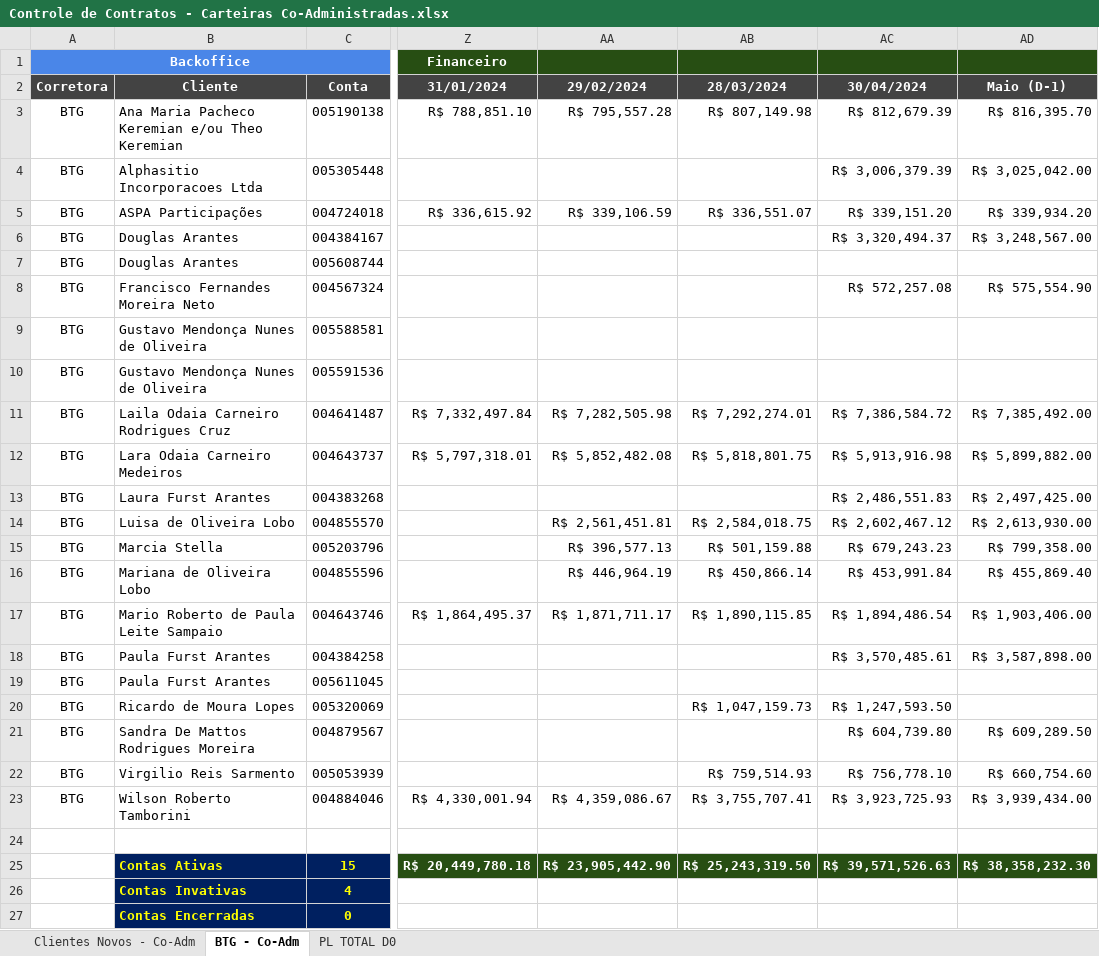
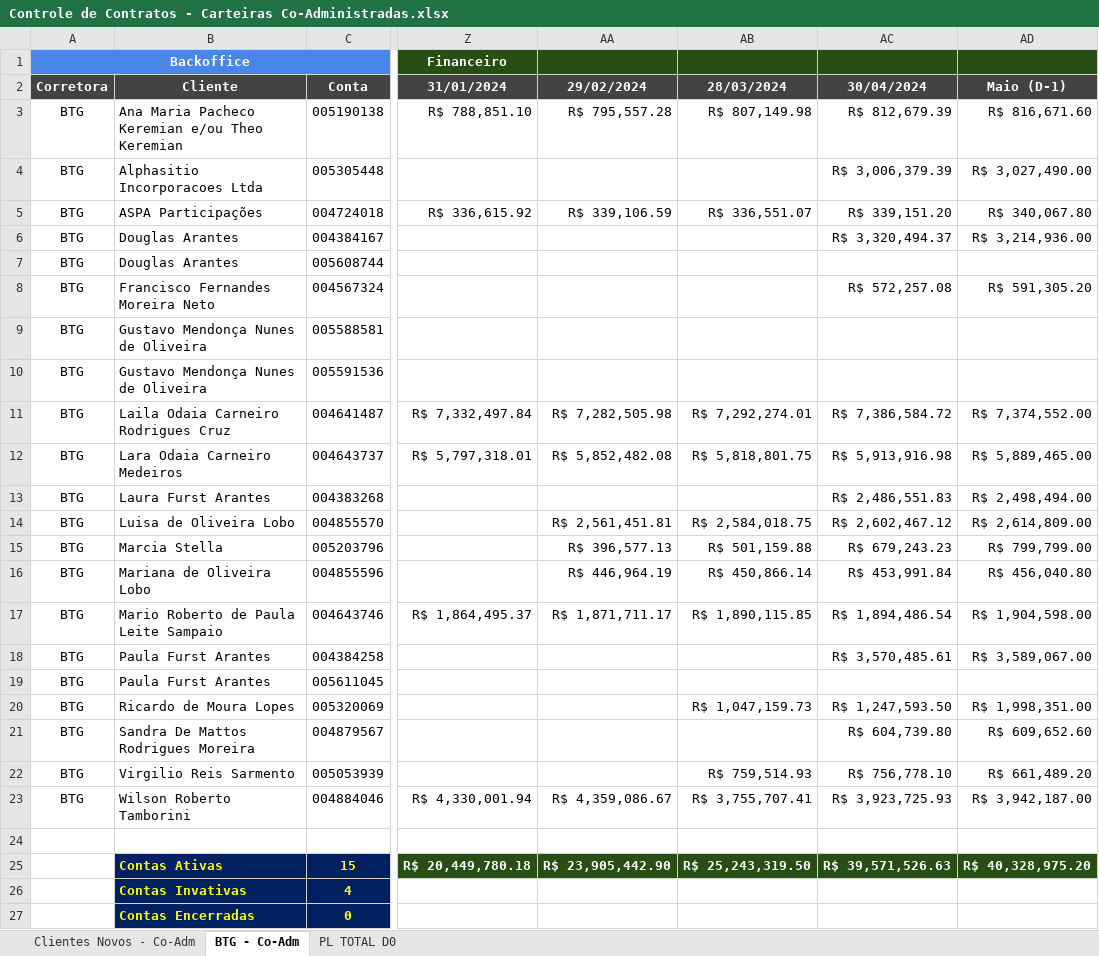
Before and after one commit to bluemetrixgit/Mesa_de_operacao, an Excel workbook: Controle de Contratos - Carteiras Co-Administradas.xlsx, sheet BTG - Co-Adm, drawn as a sheet; only a part is shown, gaps mark what is left out; values as stored, in another font and other column widths than the file's, no borders; charts and pictures and conditional formats not drawn; the diff names each change by its address in the sheet, - before the commit and + after, or states it on an @@ line.

```diff
--- a/Controle de Contratos - Carteiras Co-Administradas.xlsx (sheet BTG - Co-Adm)
+++ b/Controle de Contratos - Carteiras Co-Administradas.xlsx (sheet BTG - Co-Adm)
-AD3 (Maio (D-1)): R$ 816,395.70
+AD3 (Maio (D-1)): R$ 816,671.60
-AD4 (Maio (D-1)): R$ 3,025,042.00
+AD4 (Maio (D-1)): R$ 3,027,490.00
-AD5 (Maio (D-1)): R$ 339,934.20
+AD5 (Maio (D-1)): R$ 340,067.80
-AD6 (Maio (D-1)): R$ 3,248,567.00
+AD6 (Maio (D-1)): R$ 3,214,936.00
-AD8 (Maio (D-1)): R$ 575,554.90
+AD8 (Maio (D-1)): R$ 591,305.20
-AD11 (Maio (D-1)): R$ 7,385,492.00
+AD11 (Maio (D-1)): R$ 7,374,552.00
-AD12 (Maio (D-1)): R$ 5,899,882.00
+AD12 (Maio (D-1)): R$ 5,889,465.00
-AD13 (Maio (D-1)): R$ 2,497,425.00
+AD13 (Maio (D-1)): R$ 2,498,494.00
-AD14 (Maio (D-1)): R$ 2,613,930.00
+AD14 (Maio (D-1)): R$ 2,614,809.00
-AD15 (Maio (D-1)): R$ 799,358.00
+AD15 (Maio (D-1)): R$ 799,799.00
-AD16 (Maio (D-1)): R$ 455,869.40
+AD16 (Maio (D-1)): R$ 456,040.80
-AD17 (Maio (D-1)): R$ 1,903,406.00
+AD17 (Maio (D-1)): R$ 1,904,598.00
-AD18 (Maio (D-1)): R$ 3,587,898.00
+AD18 (Maio (D-1)): R$ 3,589,067.00
-AD20 (Maio (D-1)): (empty)
+AD20 (Maio (D-1)): R$ 1,998,351.00
-AD21 (Maio (D-1)): R$ 609,289.50
+AD21 (Maio (D-1)): R$ 609,652.60
-AD22 (Maio (D-1)): R$ 660,754.60
+AD22 (Maio (D-1)): R$ 661,489.20
-AD23 (Maio (D-1)): R$ 3,939,434.00
+AD23 (Maio (D-1)): R$ 3,942,187.00
-AD25 (Maio (D-1)): R$ 38,358,232.30
+AD25 (Maio (D-1)): R$ 40,328,975.20
```
Also changed, not shown: sheet PL TOTAL D0, Controle de Contratos.xlsx, PL Total.xlsx, 5 other files.
